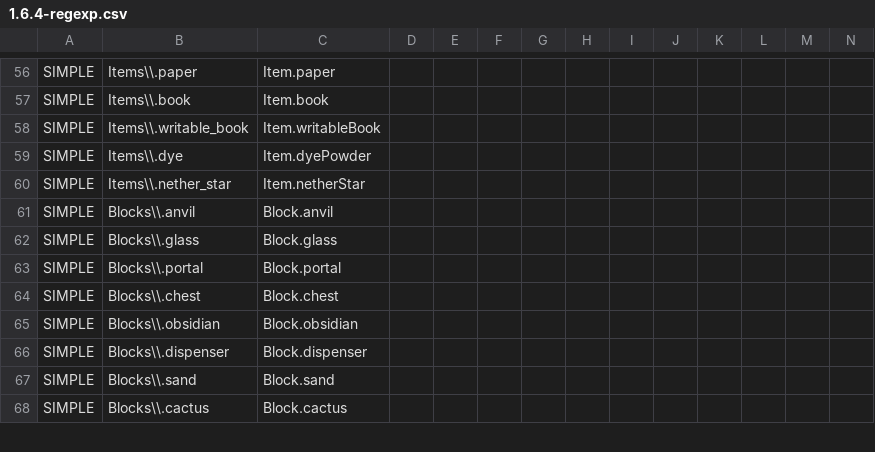
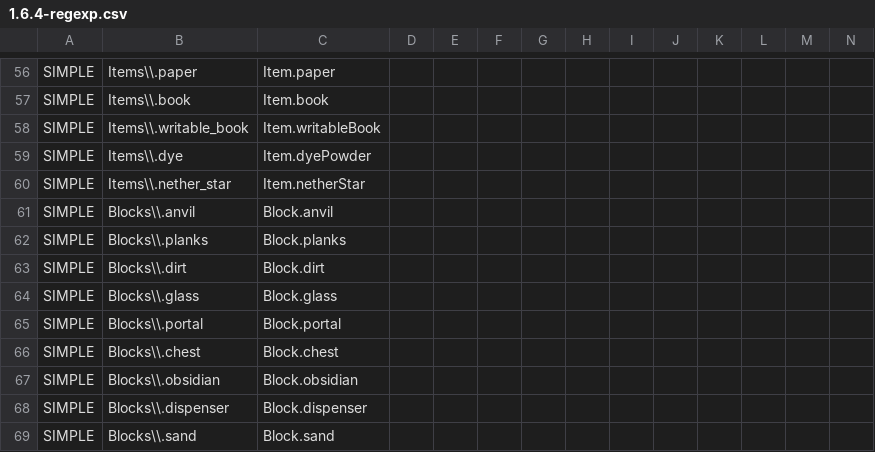
Before and after one commit to yogpstop/QuarryPlus, a CSV file: src/patch/1.6.4-regexp.csv, drawn as a sheet; only a part is shown, gaps mark what is left out; the shorter side is filled out with more unchanged rows; rows hold the shown columns only; the diff names each change by its address in the sheet, - before the commit and + after, or states it on an @@ line.

```diff
--- a/src/patch/1.6.4-regexp.csv
+++ b/src/patch/1.6.4-regexp.csv
+row 62: SIMPLE | Blocks\\.planks | Block.planks
+row 63: SIMPLE | Blocks\\.dirt | Block.dirt
```
Also changed, not shown: src/patch/1.4.5-regexp.csv, 16 other files.
